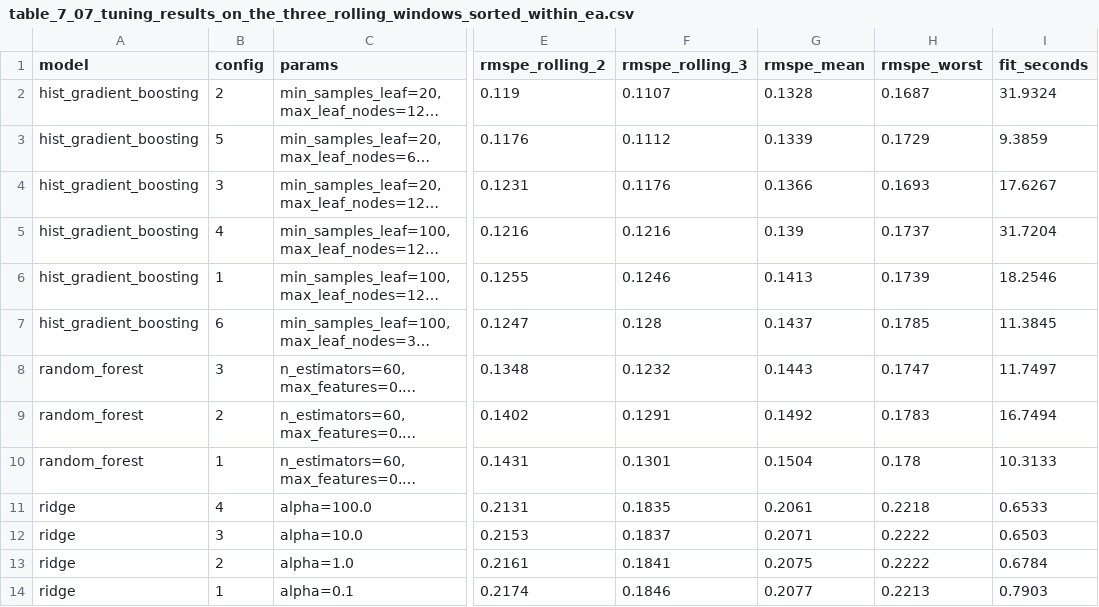
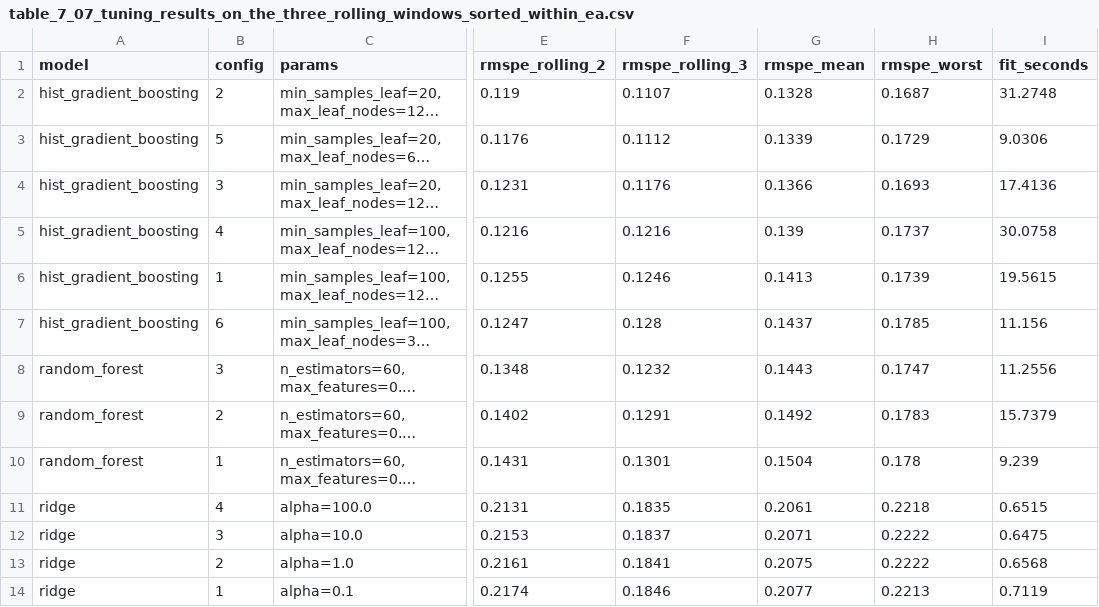
Before and after one commit to srishkyra/NEXTHIKES-IT-SOLUTIONS-Pvt.-Ltd.---PROJECT-6, a CSV file: outputs/tables/table_7_07_tuning_results_on_the_three_rolling_windows_sorted_within_ea.csv, drawn as a sheet; only a part is shown, gaps mark what is left out; long unchanged cells end in …; the diff names each change by its address in the sheet, - before the commit and + after, or states it on an @@ line.

Commit message:
Section 7: baselines, tuned models, finalist and MLflow registry

```diff
--- a/outputs/tables/table_7_07_tuning_results_on_the_three_rolling_windows_sorted_within_ea.csv
+++ b/outputs/tables/table_7_07_tuning_results_on_the_three_rolling_windows_sorted_within_ea.csv
-I2 (fit_seconds): 31.9324
+I2 (fit_seconds): 31.2748
-I3 (fit_seconds): 9.3859
+I3 (fit_seconds): 9.0306
-I4 (fit_seconds): 17.6267
+I4 (fit_seconds): 17.4136
-I5 (fit_seconds): 31.7204
+I5 (fit_seconds): 30.0758
-I6 (fit_seconds): 18.2546
+I6 (fit_seconds): 19.5615
-I7 (fit_seconds): 11.3845
+I7 (fit_seconds): 11.156
-I8 (fit_seconds): 11.7497
+I8 (fit_seconds): 11.2556
-I9 (fit_seconds): 16.7494
+I9 (fit_seconds): 15.7379
-I10 (fit_seconds): 10.3133
+I10 (fit_seconds): 9.239
-I11 (fit_seconds): 0.6533
+I11 (fit_seconds): 0.6515
-I12 (fit_seconds): 0.6503
+I12 (fit_seconds): 0.6475
-I13 (fit_seconds): 0.6784
+I13 (fit_seconds): 0.6568
-I14 (fit_seconds): 0.7903
+I14 (fit_seconds): 0.7119
```
Also changed, not shown: outputs/tables/table_7_08_tuning_budget.csv, outputs/tables/table_7_13_scorecard.csv, 8 other files.
